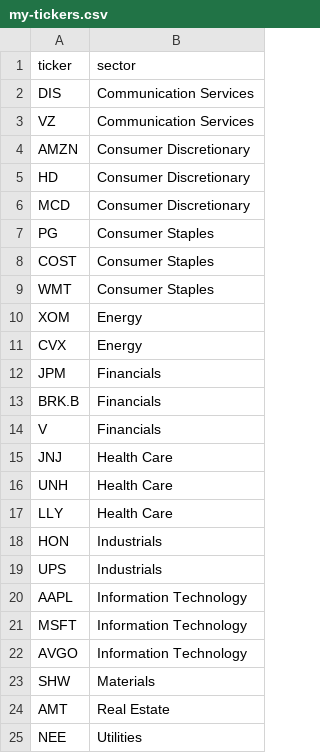
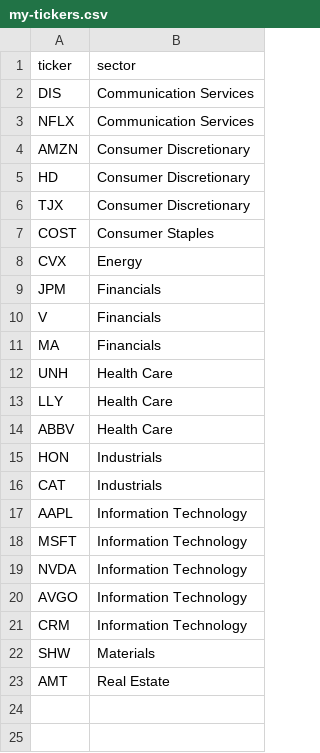
Before and after one commit to varnerlab/eCornell-AI-finance-lectures, a CSV file: lectures/session-1/data/my-tickers.csv, drawn as a sheet.

```diff
--- a/lectures/session-1/data/my-tickers.csv
+++ b/lectures/session-1/data/my-tickers.csv
@@ -2,24 +2,22 @@ ticker,sector
 DIS,Communication Services
-VZ,Communication Services
+NFLX,Communication Services
 AMZN,Consumer Discretionary
 HD,Consumer Discretionary
-MCD,Consumer Discretionary
-PG,Consumer Staples
+TJX,Consumer Discretionary
 COST,Consumer Staples
-WMT,Consumer Staples
-XOM,Energy
 CVX,Energy
 JPM,Financials
-BRK.B,Financials
 V,Financials
-JNJ,Health Care
+MA,Financials
 UNH,Health Care
 LLY,Health Care
+ABBV,Health Care
 HON,Industrials
-UPS,Industrials
+CAT,Industrials
 AAPL,Information Technology
 MSFT,Information Technology
+NVDA,Information Technology
 AVGO,Information Technology
+CRM,Information Technology
 SHW,Materials
 AMT,Real Estate
-NEE,Utilities
```
Also changed, not shown: 4 other files.
